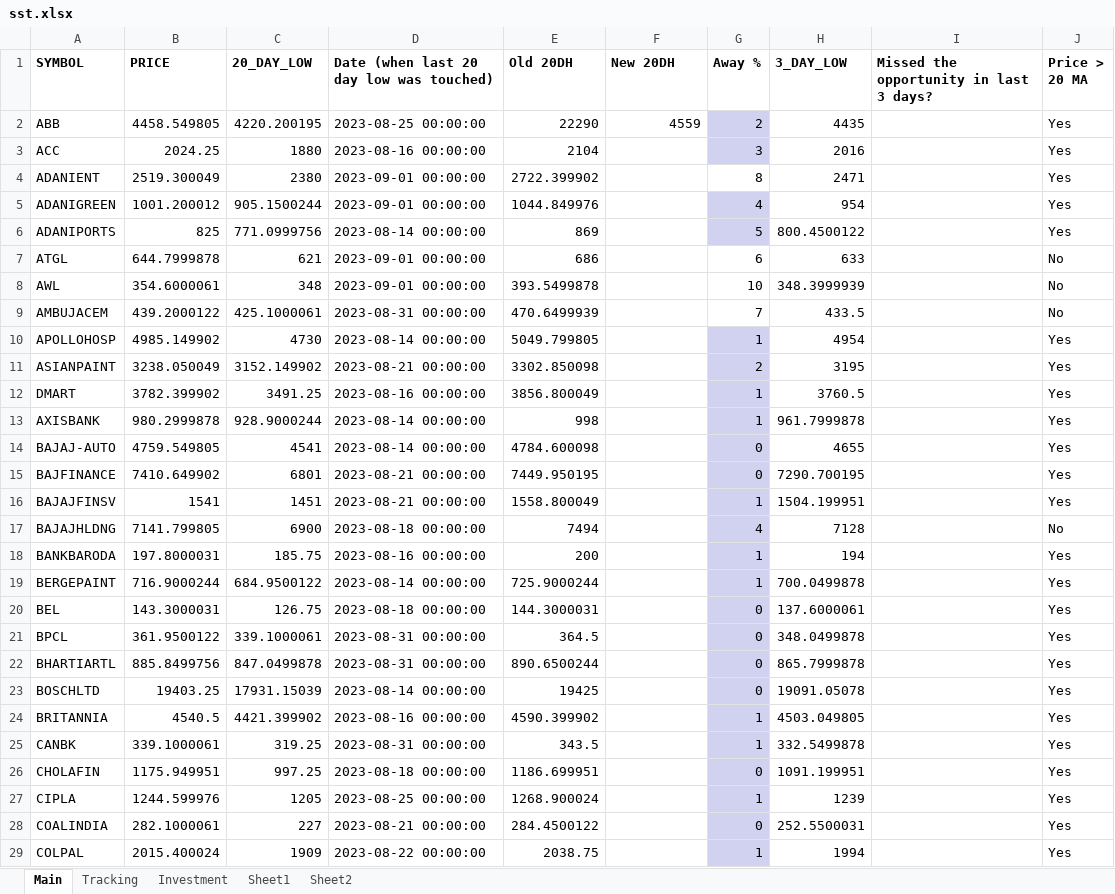
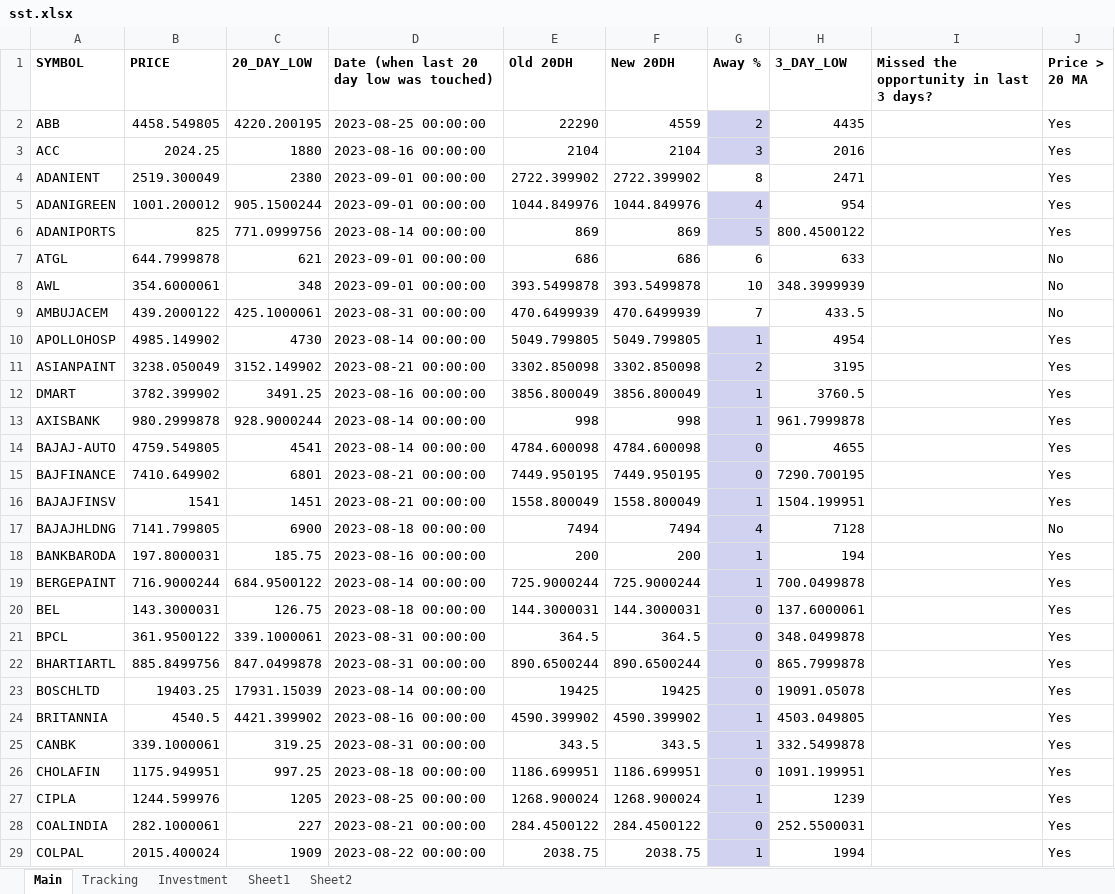
Before and after one commit to rohitpant788/sst_stocks_updated, an Excel workbook: sst.xlsx, sheet Main, drawn as a sheet; only a part is shown; values as stored, in another font and other column widths than the file's, no borders; the diff covers the shown part only; the diff names each change by its address in the sheet, - before the commit and + after, or states it on an @@ line.

```diff
--- a/sst.xlsx (sheet Main)
+++ b/sst.xlsx (sheet Main)
-F3 (New 20DH): (empty)
+F3 (New 20DH): 2104
-F4 (New 20DH): (empty)
+F4 (New 20DH): 2722.399902
-F5 (New 20DH): (empty)
+F5 (New 20DH): 1044.849976
-F6 (New 20DH): (empty)
+F6 (New 20DH): 869
-F7 (New 20DH): (empty)
+F7 (New 20DH): 686
-F8 (New 20DH): (empty)
+F8 (New 20DH): 393.5499878
-F9 (New 20DH): (empty)
+F9 (New 20DH): 470.6499939
-F10 (New 20DH): (empty)
+F10 (New 20DH): 5049.799805
-F11 (New 20DH): (empty)
+F11 (New 20DH): 3302.850098
-F12 (New 20DH): (empty)
+F12 (New 20DH): 3856.800049
-F13 (New 20DH): (empty)
+F13 (New 20DH): 998
-F14 (New 20DH): (empty)
+F14 (New 20DH): 4784.600098
-F15 (New 20DH): (empty)
+F15 (New 20DH): 7449.950195
-F16 (New 20DH): (empty)
+F16 (New 20DH): 1558.800049
-F17 (New 20DH): (empty)
+F17 (New 20DH): 7494
-F18 (New 20DH): (empty)
+F18 (New 20DH): 200
-F19 (New 20DH): (empty)
+F19 (New 20DH): 725.9000244
-F20 (New 20DH): (empty)
+F20 (New 20DH): 144.3000031
-F21 (New 20DH): (empty)
+F21 (New 20DH): 364.5
-F22 (New 20DH): (empty)
+F22 (New 20DH): 890.6500244
-F23 (New 20DH): (empty)
+F23 (New 20DH): 19425
-F24 (New 20DH): (empty)
+F24 (New 20DH): 4590.399902
-F25 (New 20DH): (empty)
+F25 (New 20DH): 343.5
-F26 (New 20DH): (empty)
+F26 (New 20DH): 1186.699951
-F27 (New 20DH): (empty)
+F27 (New 20DH): 1268.900024
-F28 (New 20DH): (empty)
+F28 (New 20DH): 284.4500122
-F29 (New 20DH): (empty)
+F29 (New 20DH): 2038.75
```
Also changed, not shown: 1 added row and 71 edited cells elsewhere in this sheet, sheet Tracking, 2 other files.
